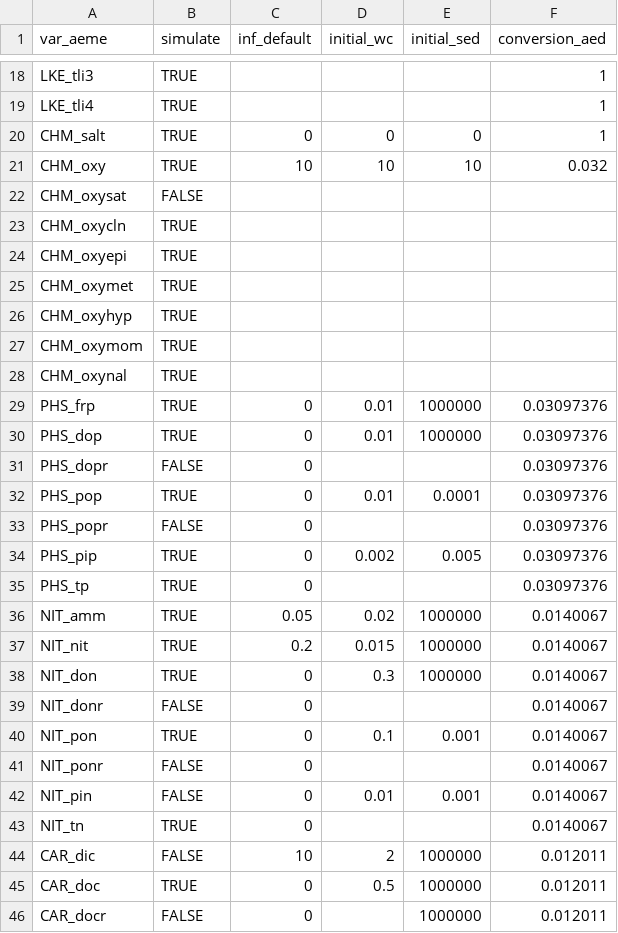
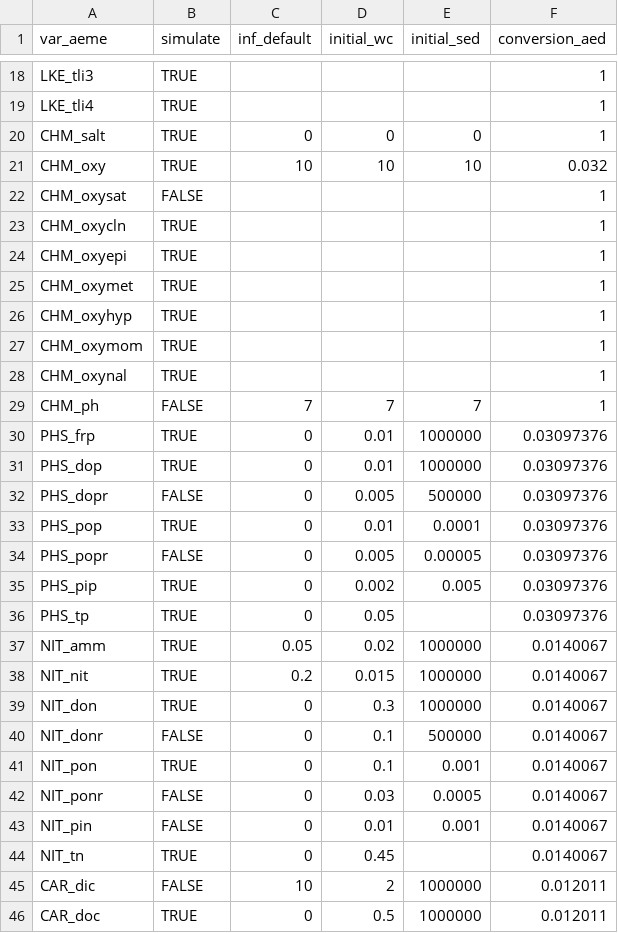
Before and after one commit to limnotrack/AEME, a CSV file: inst/extdata/lake/model_controls.csv, drawn as a sheet; only a part is shown, gaps mark what is left out; the shorter side is filled out with more unchanged rows; the diff covers the shown part only.

Commit message:
Update defaults

```diff
--- a/inst/extdata/lake/model_controls.csv
+++ b/inst/extdata/lake/model_controls.csv
@@ -21,16 +21,17 @@ CHM_salt,TRUE,0,0,0,1
 CHM_oxy,TRUE,10,10,10,0.032
-CHM_oxysat,FALSE,,,,
-CHM_oxycln,TRUE,,,,
-CHM_oxyepi,TRUE,,,,
-CHM_oxymet,TRUE,,,,
-CHM_oxyhyp,TRUE,,,,
-CHM_oxymom,TRUE,,,,
-CHM_oxynal,TRUE,,,,
+CHM_oxysat,FALSE,,,,1
+CHM_oxycln,TRUE,,,,1
+CHM_oxyepi,TRUE,,,,1
+CHM_oxymet,TRUE,,,,1
+CHM_oxyhyp,TRUE,,,,1
+CHM_oxymom,TRUE,,,,1
+CHM_oxynal,TRUE,,,,1
+CHM_ph,FALSE,7,7,7,1
 PHS_frp,TRUE,0,0.01,1000000,0.03097376
 PHS_dop,TRUE,0,0.01,1000000,0.03097376
-PHS_dopr,FALSE,0,,,0.03097376
+PHS_dopr,FALSE,0,0.005,500000,0.03097376
 PHS_pop,TRUE,0,0.01,0.0001,0.03097376
-PHS_popr,FALSE,0,,,0.03097376
+PHS_popr,FALSE,0,0.005,0.00005,0.03097376
 PHS_pip,TRUE,0,0.002,0.005,0.03097376
-PHS_tp,TRUE,0,,,0.03097376
+PHS_tp,TRUE,0,0.05,,0.03097376
 NIT_amm,TRUE,0.05,0.02,1000000,0.0140067
@@ -38,7 +39,7 @@ NIT_nit,TRUE,0.2,0.015,1000000,0.0140067
 NIT_don,TRUE,0,0.3,1000000,0.0140067
-NIT_donr,FALSE,0,,,0.0140067
+NIT_donr,FALSE,0,0.1,500000,0.0140067
 NIT_pon,TRUE,0,0.1,0.001,0.0140067
-NIT_ponr,FALSE,0,,,0.0140067
+NIT_ponr,FALSE,0,0.03,0.0005,0.0140067
 NIT_pin,FALSE,0,0.01,0.001,0.0140067
-NIT_tn,TRUE,0,,,0.0140067
+NIT_tn,TRUE,0,0.45,,0.0140067
 CAR_dic,FALSE,10,2,1000000,0.012011
```
Also changed, not shown: 1 removed row and 10 edited cells elsewhere in this file, data-raw/key_naming.csv, 2 other files.
